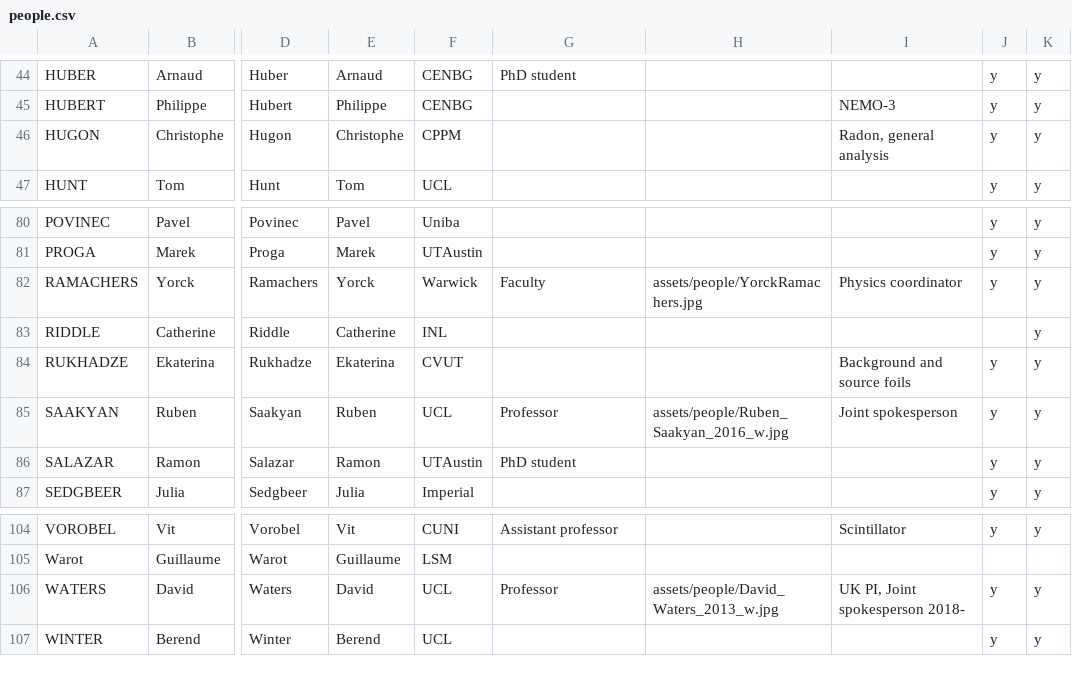
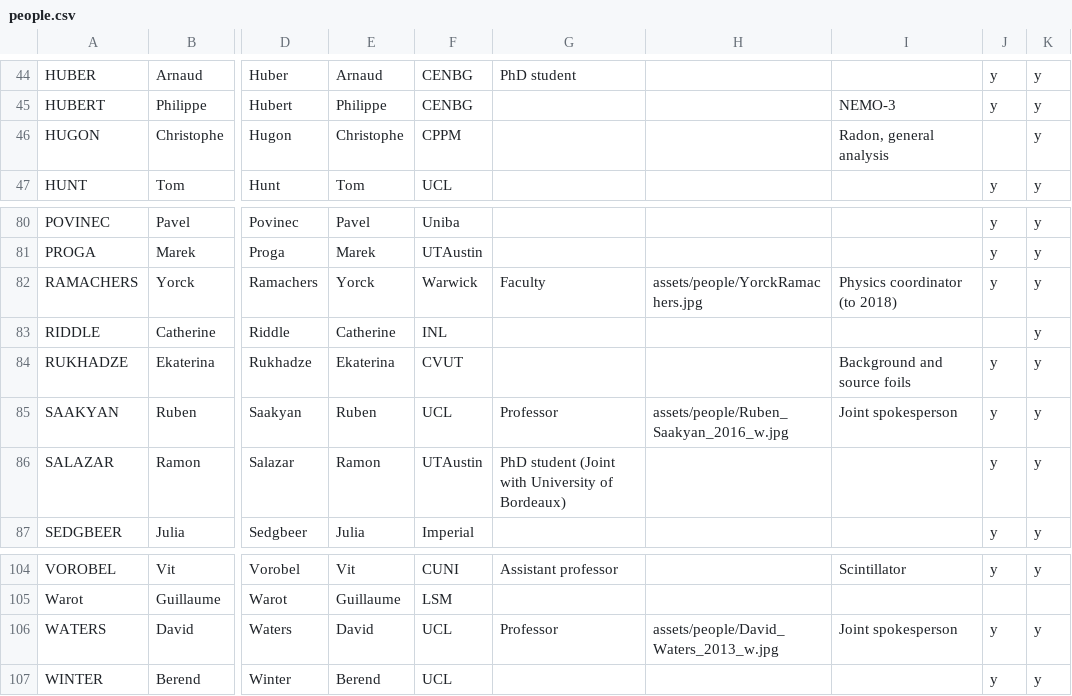
Before and after one commit to SuperNEMO-DBD/SuperNEMO-DBD.github.io, a CSV file: _data/people.csv, drawn as a sheet; only a part is shown, gaps mark what is left out; the diff covers the shown part only; the diff names each change by its address in the sheet, - before the commit and + after, or states it on an @@ line.

```diff
--- a/_data/people.csv
+++ b/_data/people.csv
-J46: y
+J46: (empty)
-I82: Physics coordinator
+I82: Physics coordinator (to 2018)
-G86: PhD student
+G86: PhD student (Joint with University of Bordeaux)
-I106: UK PI, Joint spokesperson 2018-
+I106: Joint spokesperson
```
Also changed, not shown: 3 added rows, 2 moved rows and 19 edited cells elsewhere in this file, 1 other file.
